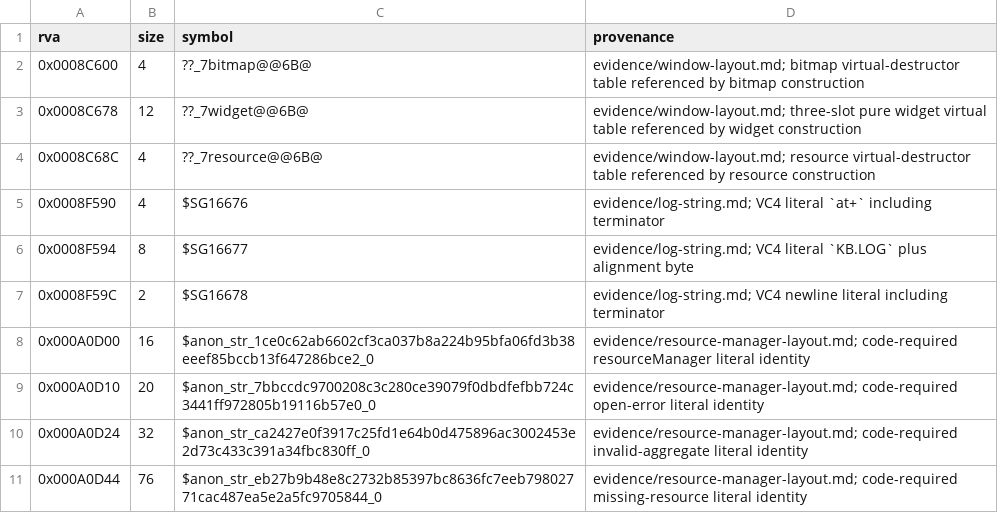
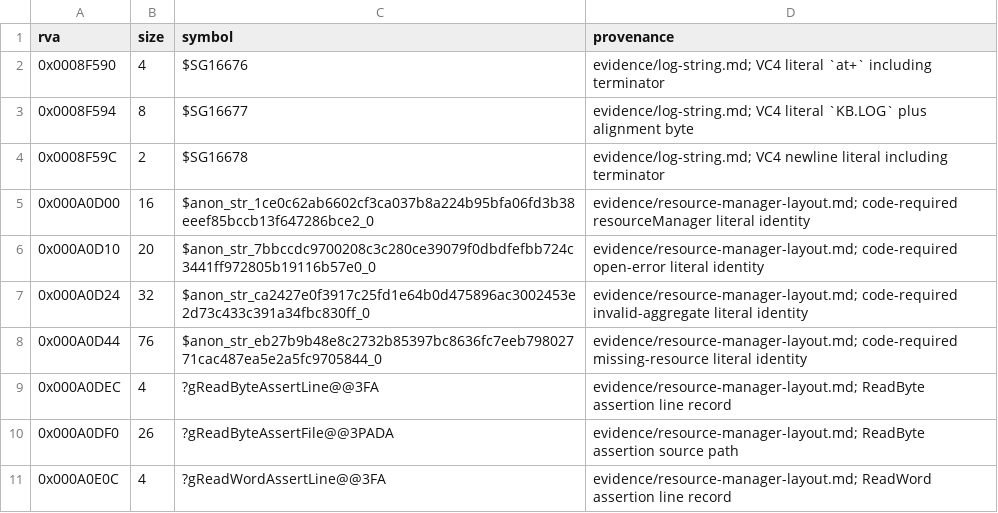
Before and after one commit to sushi-shi/homm1-decomp, a TSV file: config/retail/data_symbols.tsv, drawn as a sheet; only a part is shown; the shorter side is filled out with more unchanged rows.

```diff
--- a/config/retail/data_symbols.tsv
+++ b/config/retail/data_symbols.tsv
@@ -1,5 +1,2 @@
 rva	size	symbol	provenance
-0x0008C600	4	??_7bitmap@@6B@	evidence/window-layout.md; bitmap virtual-destructor table referenced by bitmap construction
-0x0008C678	12	??_7widget@@6B@	evidence/window-layout.md; three-slot pure widget virtual table referenced by widget construction
-0x0008C68C	4	??_7resource@@6B@	evidence/window-layout.md; resource virtual-destructor table referenced by resource construction
 0x0008F590	4	$SG16676	evidence/log-string.md; VC4 literal `at+` including terminator
```
Also changed, not shown: config/retail/data.tsv, config/retail/data_vtables.tsv.
